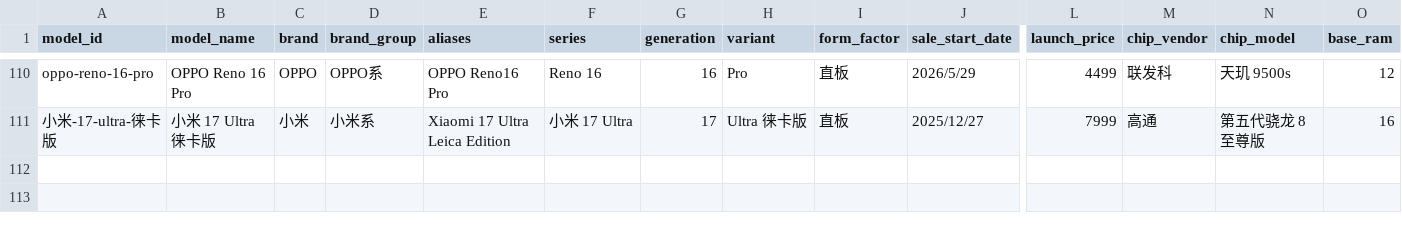
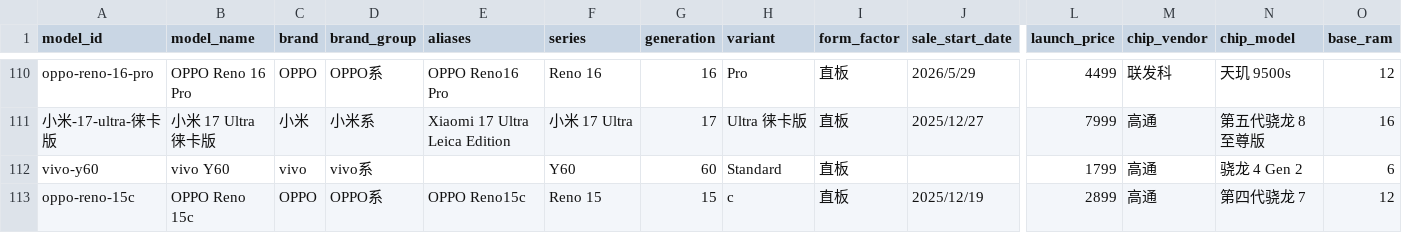
Before and after one commit to muinocriz/smartphoneSellOut, a CSV file: model-master.csv, drawn as a sheet; only a part is shown, gaps mark what is left out; rows hold the shown columns only; the diff names each change by its address in the sheet, - before the commit and + after, or states it on an @@ line.

Commit message:
补充 vivo Y60 与 OPPO Reno 15c 主数据

```diff
--- a/model-master.csv
+++ b/model-master.csv
+row 112: vivo-y60 | vivo Y60 | vivo | vivo系 |  | Y60 | 60 | Standard | 直板 |  | 1799 | 高通 | 骁龙 4 Gen 2 | 6
+row 113: oppo-reno-15c | OPPO Reno 15c | OPPO | OPPO系 | OPPO Reno15c | Reno 15 | 15 | c | 直板 | 2025/12/19 | 2899 | 高通 | 第四代骁龙 7 | 12
```
